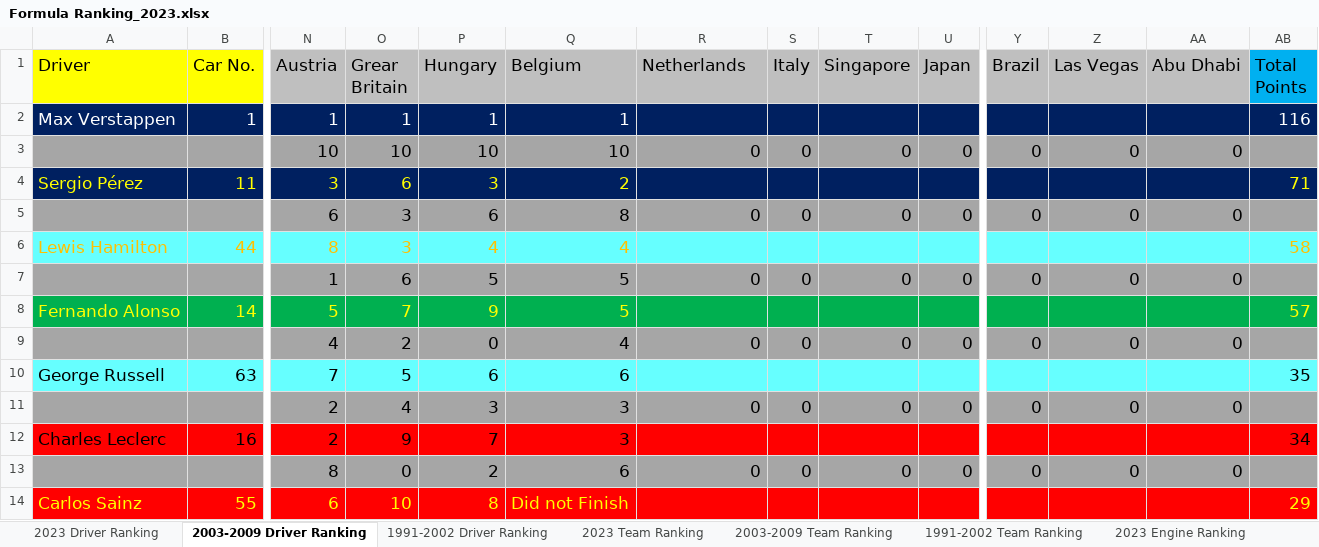
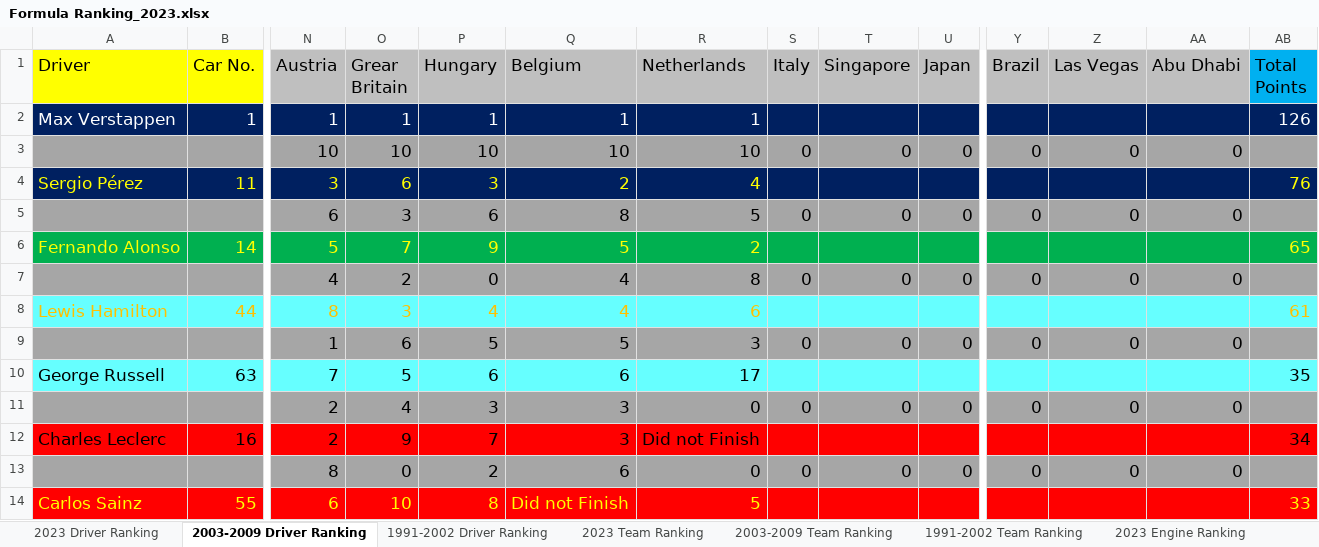
Before and after one commit to LITTLEPINKALLDEAD/DatasOnTelecom, an Excel workbook: 文档/其他文档/Others/Sports/Formula Ranking_2023.xlsx, sheet 2003-2009 Driver Ranking, drawn as a sheet; only a part is shown, gaps mark what is left out; values as stored, in another font and other column widths than the file's, no borders; removed rows and columns are numbered as before the commit, all else as after; rows hold the shown columns only; the diff covers the shown part only; the diff names each change by its address in the sheet, - before the commit and + after, or states it on an @@ line.

```diff
--- a/文档/其他文档/Others/Sports/Formula Ranking_2023.xlsx (sheet 2003-2009 Driver Ranking)
+++ b/文档/其他文档/Others/Sports/Formula Ranking_2023.xlsx (sheet 2003-2009 Driver Ranking)
-R2 (Netherlands): (empty)
+R2 (Netherlands): 1
-AB2 (Total Points): 116
+AB2 (Total Points): 126
-R3 (Netherlands): 0
+R3 (Netherlands): 10
-R4 (Netherlands): (empty)
+R4 (Netherlands): 4
-AB4 (Total Points): 71
+AB4 (Total Points): 76
-R5 (Netherlands): 0
+R5 (Netherlands): 5
-row 6: Lewis Hamilton | 44 | 8 | 3 | 4 | 4 |  |  |  |  |  |  |  | 58
-row 7:  |  | 1 | 6 | 5 | 5 | 0 | 0 | 0 | 0 | 0 | 0 | 0
-R6 (Netherlands): (empty)
+R6 (Netherlands): 2
-AB6 (Total Points): 57
+AB6 (Total Points): 65
-R7 (Netherlands): 0
+R7 (Netherlands): 8
+row 8: Lewis Hamilton | 44 | 8 | 3 | 4 | 4 | 6 |  |  |  |  |  |  | 61
+row 9:  |  | 1 | 6 | 5 | 5 | 3 | 0 | 0 | 0 | 0 | 0 | 0
-R10 (Netherlands): (empty)
+R10 (Netherlands): 17
-R12 (Netherlands): (empty)
+R12 (Netherlands): Did not Finish
-R14 (Netherlands): (empty)
+R14 (Netherlands): 5
-AB14 (Total Points): 29
+AB14 (Total Points): 33
```
Also changed, not shown: 2 added rows, 19 edited cells and cell formats elsewhere in this sheet, sheet 2023 Driver Ranking, sheet 1991-2002 Driver Ranking, sheet 2023 Team Ranking, sheet 2003-2009 Team Ranking, sheet 1991-2002 Team Ranking, formulas that keep their value, 文档/其他文档/Others/Sports/The stats of Fernando Alonso in Formula One.xlsx.
